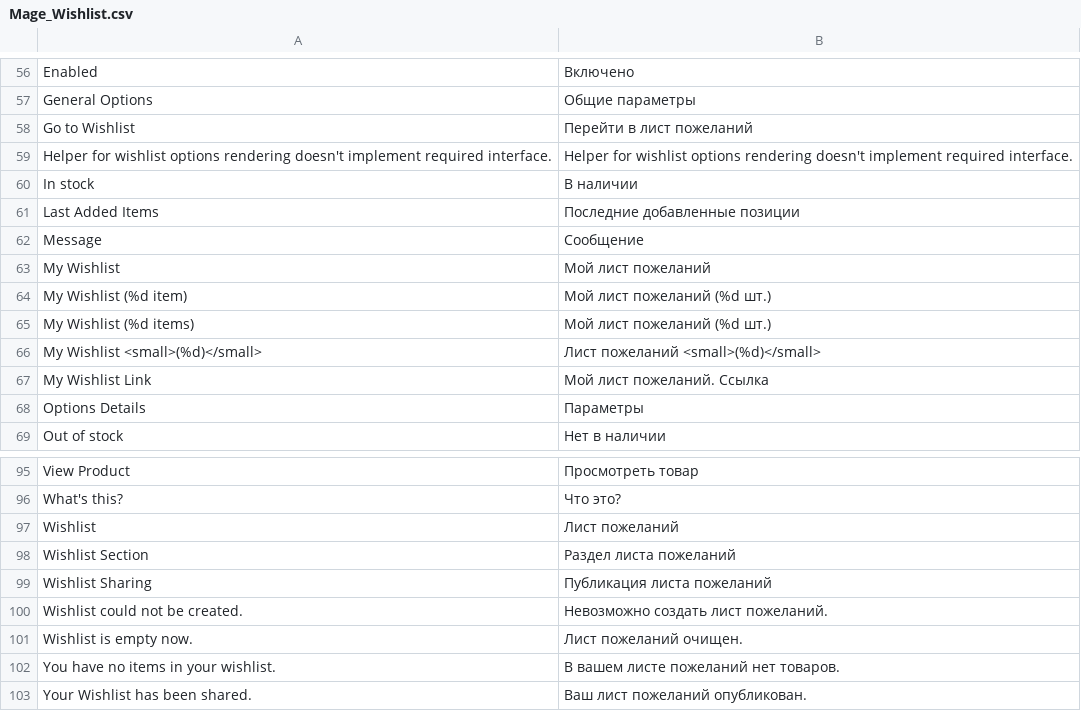
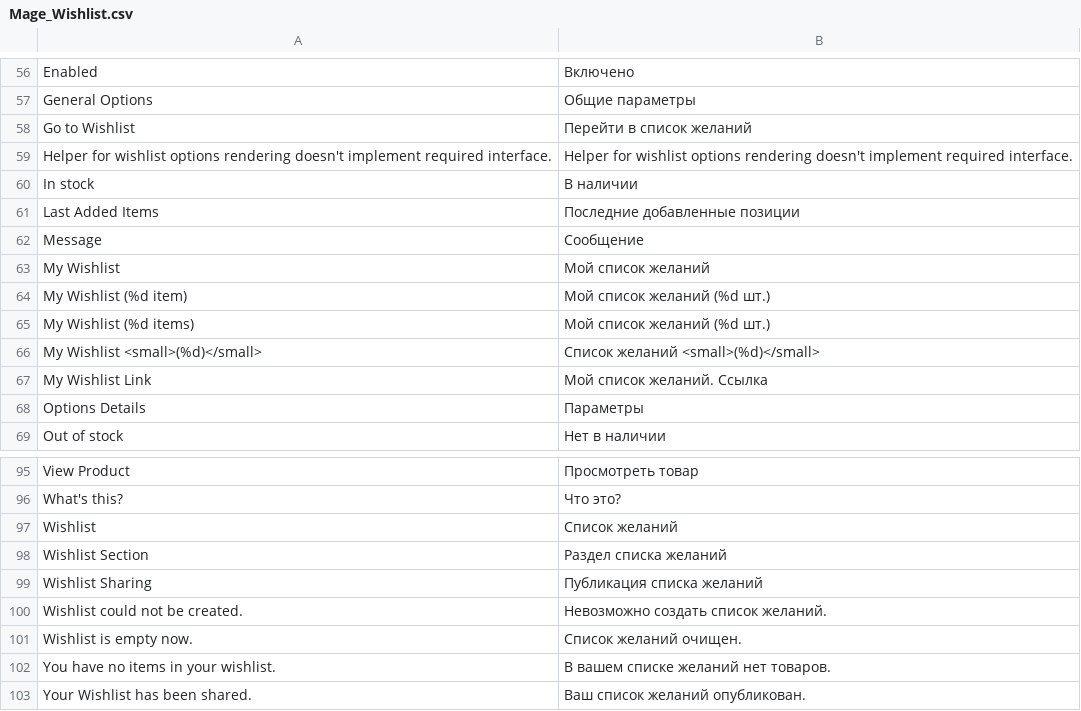
Before and after one commit to MaxAlekseyev/Grepan, a CSV file: app/locale/ru_RU/Mage_Wishlist.csv, drawn as a sheet; only a part is shown, gaps mark what is left out; the diff covers the shown part only.

```diff
--- a/app/locale/ru_RU/Mage_Wishlist.csv
+++ b/app/locale/ru_RU/Mage_Wishlist.csv
@@ -57,3 +57,3 @@
 "General Options","Общие параметры"
-"Go to Wishlist","Перейти в лист пожеланий"
+"Go to Wishlist","Перейти в список желаний"
 "Helper for wishlist options rendering doesn't implement required interface.","Helper for wishlist options rendering doesn't implement required interface."
@@ -62,7 +62,7 @@
 "Message","Сообщение"
-"My Wishlist","Мой лист пожеланий"
-"My Wishlist (%d item)","Мой лист пожеланий (%d шт.)"
-"My Wishlist (%d items)","Мой лист пожеланий (%d шт.)"
-"My Wishlist <small>(%d)</small>","Лист пожеланий <small>(%d)</small>"
-"My Wishlist Link","Мой лист пожеланий. Ссылка"
+"My Wishlist","Мой список желаний"
+"My Wishlist (%d item)","Мой список желаний (%d шт.)"
+"My Wishlist (%d items)","Мой список желаний (%d шт.)"
+"My Wishlist <small>(%d)</small>","Список желаний <small>(%d)</small>"
+"My Wishlist Link","Мой список желаний. Ссылка"
 "Options Details","Параметры"
@@ -96,8 +96,8 @@
 "What's this?","Что это?"
-"Wishlist","Лист пожеланий"
-"Wishlist Section","Раздел листа пожеланий"
-"Wishlist Sharing","Публикация листа пожеланий"
-"Wishlist could not be created.","Невозможно создать лист пожеланий."
-"Wishlist is empty now.","Лист пожеланий очищен."
-"You have no items in your wishlist.","В вашем листе пожеланий нет товаров."
-"Your Wishlist has been shared.","Ваш лист пожеланий опубликован."
+"Wishlist","Список желаний"
+"Wishlist Section","Раздел списка желаний"
+"Wishlist Sharing","Публикация списка желаний"
+"Wishlist could not be created.","Невозможно создать список желаний."
+"Wishlist is empty now.","Список желаний очищен."
+"You have no items in your wishlist.","В вашем списке желаний нет товаров."
+"Your Wishlist has been shared.","Ваш список желаний опубликован."
```
Also changed, not shown: 36 edited cells elsewhere in this file, app/locale/ru_RU/Mage_Customer.csv, app/locale/ru_RU/Mage_Sales.csv, 6 other files.
